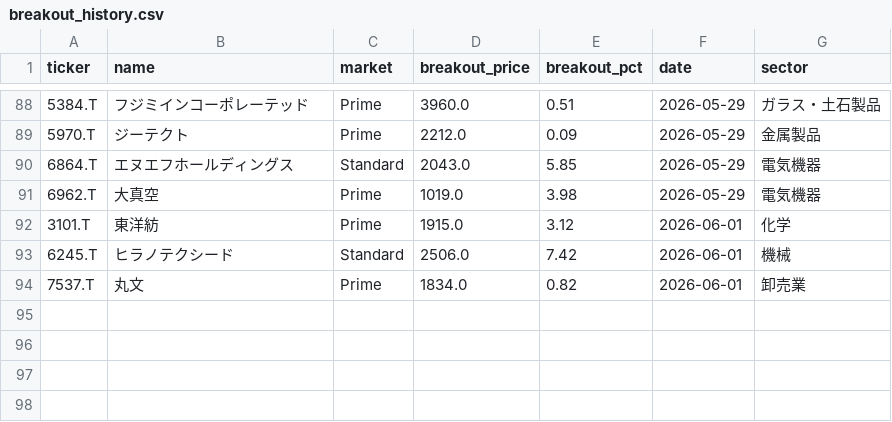
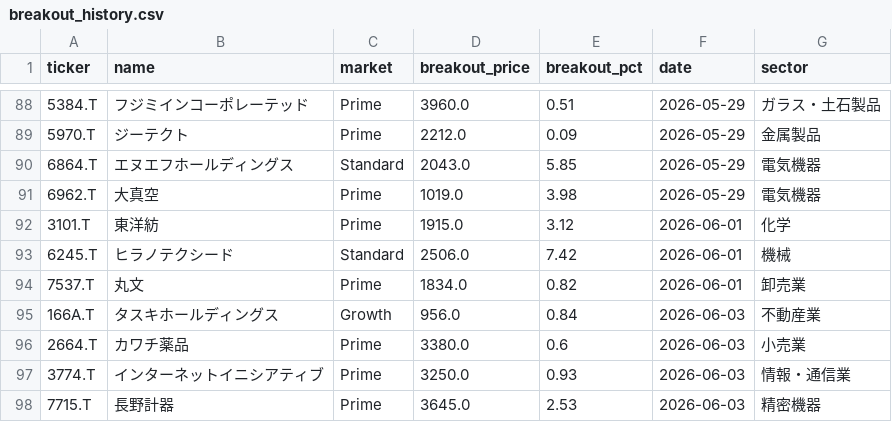
Before and after one commit to waka-aki/3-year-high-breakout, a CSV file: data/breakout_history.csv, drawn as a sheet; only a part is shown, gaps mark what is left out; the diff names each change by its address in the sheet, - before the commit and + after, or states it on an @@ line.

```diff
--- a/data/breakout_history.csv
+++ b/data/breakout_history.csv
+row 95: 166A.T | タスキホールディングス | Growth | 956.0 | 0.84 | 2026-06-03 | 不動産業
+row 96: 2664.T | カワチ薬品 | Prime | 3380.0 | 0.6 | 2026-06-03 | 小売業
+row 97: 3774.T | インターネットイニシアティブ | Prime | 3250.0 | 0.93 | 2026-06-03 | 情報・通信業
+row 98: 7715.T | 長野計器 | Prime | 3645.0 | 2.53 | 2026-06-03 | 精密機器
```
Also changed, not shown: data/performance_tracking.csv, 1 other file.
